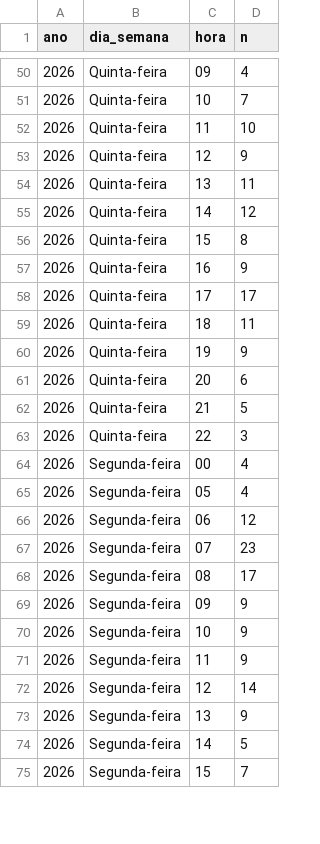
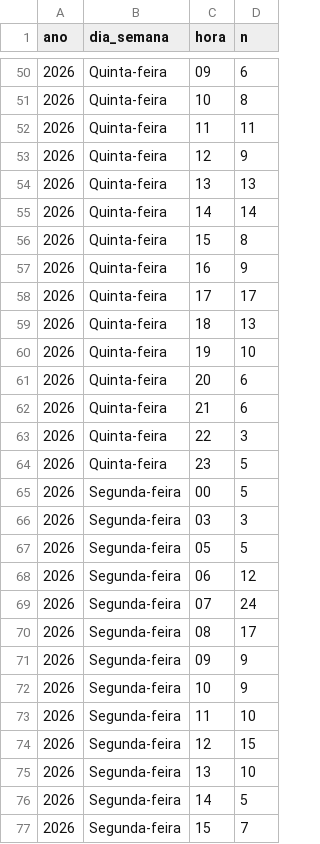
Before and after one commit to civisbr/sorocaba-em-dados, a CSV file: data/raw/infosiga/2026/hora.csv, drawn as a sheet; only a part is shown, gaps mark what is left out; the diff covers the shown part only.

```diff
--- a/data/raw/infosiga/2026/hora.csv
+++ b/data/raw/infosiga/2026/hora.csv
@@ -50,7 +50,7 @@ ano;dia_semana;hora;n
-2026;Quinta-feira;09;4
-2026;Quinta-feira;10;7
-2026;Quinta-feira;11;10
+2026;Quinta-feira;09;6
+2026;Quinta-feira;10;8
+2026;Quinta-feira;11;11
 2026;Quinta-feira;12;9
-2026;Quinta-feira;13;11
-2026;Quinta-feira;14;12
+2026;Quinta-feira;13;13
+2026;Quinta-feira;14;14
 2026;Quinta-feira;15;8
@@ -58,11 +58,13 @@ ano;dia_semana;hora;n
 2026;Quinta-feira;17;17
-2026;Quinta-feira;18;11
-2026;Quinta-feira;19;9
+2026;Quinta-feira;18;13
+2026;Quinta-feira;19;10
 2026;Quinta-feira;20;6
-2026;Quinta-feira;21;5
+2026;Quinta-feira;21;6
 2026;Quinta-feira;22;3
-2026;Segunda-feira;00;4
-2026;Segunda-feira;05;4
+2026;Quinta-feira;23;5
+2026;Segunda-feira;00;5
+2026;Segunda-feira;03;3
+2026;Segunda-feira;05;5
 2026;Segunda-feira;06;12
-2026;Segunda-feira;07;23
+2026;Segunda-feira;07;24
 2026;Segunda-feira;08;17
@@ -70,5 +72,5 @@ ano;dia_semana;hora;n
 2026;Segunda-feira;10;9
-2026;Segunda-feira;11;9
-2026;Segunda-feira;12;14
-2026;Segunda-feira;13;9
+2026;Segunda-feira;11;10
+2026;Segunda-feira;12;15
+2026;Segunda-feira;13;10
 2026;Segunda-feira;14;5
```
Also changed, not shown: 65 edited cells elsewhere in this file, data/raw/infosiga/2025/grade.csv, data/raw/infosiga/2025/hora.csv, 9 other files.
